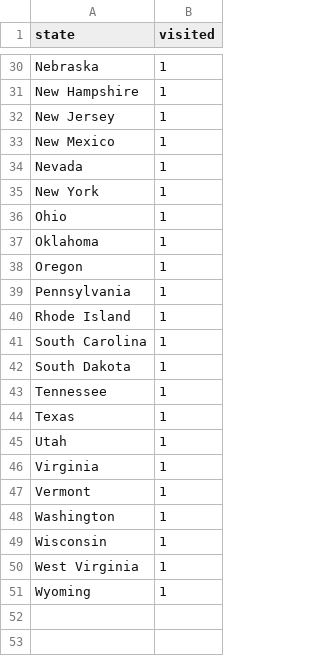
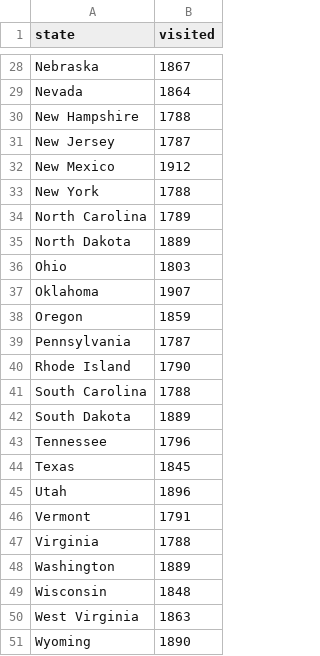
Before and after one commit to ayeshaali/hacktrinV, a CSV file: stateslived.csv, drawn as a sheet; only a part is shown, gaps mark what is left out; removed rows and columns are numbered as before the commit, all else as after; the diff covers the shown part only; the diff names each change by its address in the sheet, - before the commit and + after, or states it on an @@ line.

```diff
--- a/stateslived.csv
+++ b/stateslived.csv
-B28 (visited): 1
+B28 (visited): 1867
+row 29: Nevada | 1864
-B30 (visited): 1
+B30 (visited): 1788
-B31 (visited): 1
+B31 (visited): 1787
-B32 (visited): 1
+B32 (visited): 1912
-row 34: Nevada | 1
-B33 (visited): 1
+B33 (visited): 1788
+row 34: North Carolina | 1789
+row 35: North Dakota | 1889
-B36 (visited): 1
+B36 (visited): 1803
-B37 (visited): 1
+B37 (visited): 1907
-B38 (visited): 1
+B38 (visited): 1859
-B39 (visited): 1
+B39 (visited): 1787
-B40 (visited): 1
+B40 (visited): 1790
-B41 (visited): 1
+B41 (visited): 1788
-B42 (visited): 1
+B42 (visited): 1889
-B43 (visited): 1
+B43 (visited): 1796
-B44 (visited): 1
+B44 (visited): 1845
-B45 (visited): 1
+B45 (visited): 1896
-row 46: Virginia | 1
-B46 (visited): 1
+B46 (visited): 1791
+row 47: Virginia | 1788
-B48 (visited): 1
+B48 (visited): 1889
-B49 (visited): 1
+B49 (visited): 1848
-B50 (visited): 1
+B50 (visited): 1863
-B51 (visited): 1
+B51 (visited): 1890
```
Also changed, not shown: 3 added rows, 5 removed rows and 23 edited cells elsewhere in this file.
